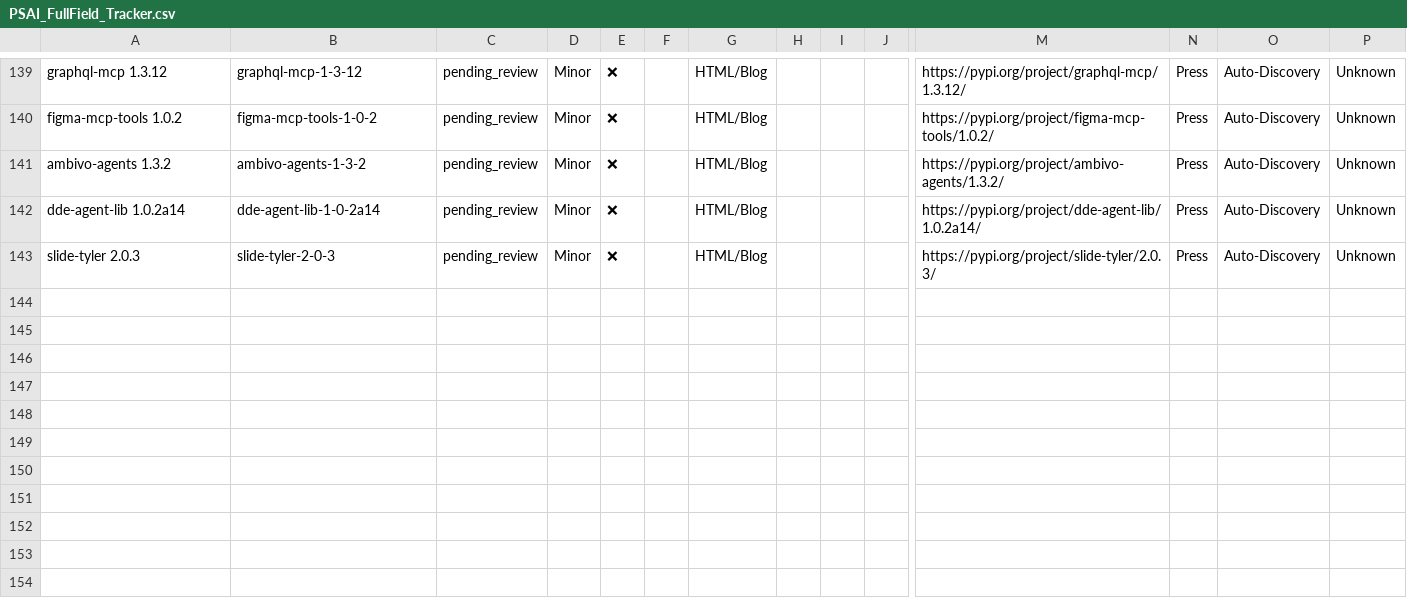
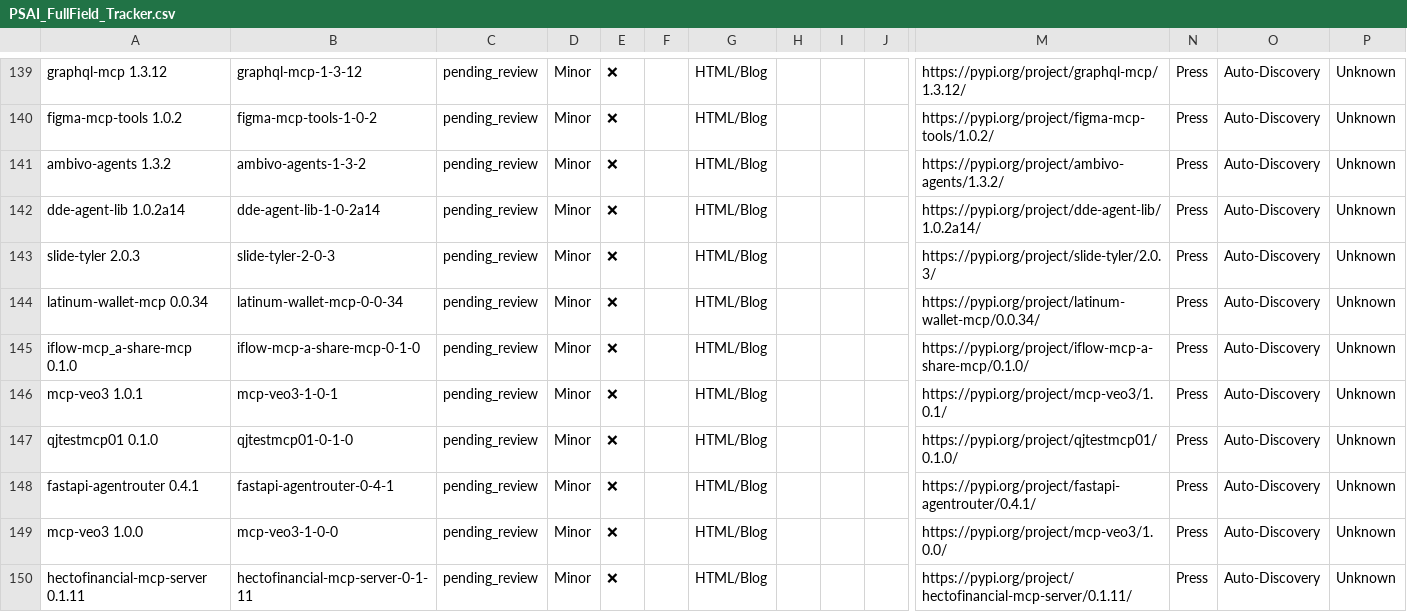
Before and after one commit to uberpu-ntiva/prindle-sprick-ai, a CSV file: data/PSAI_FullField_Tracker.csv, drawn as a sheet; only a part is shown, gaps mark what is left out; rows hold the shown columns only; the diff names each change by its address in the sheet, - before the commit and + after, or states it on an @@ line.

```diff
--- a/data/PSAI_FullField_Tracker.csv
+++ b/data/PSAI_FullField_Tracker.csv
+row 144: latinum-wallet-mcp 0.0.34 | latinum-wallet-mcp-0-0-34 | pending_review | Minor | ❌ |  | HTML/Blog |  |  |  | https://pypi.org/project/latinum-wallet-mcp/0.0.34/ | Press | Auto-Discovery | Unknown
+row 145: iflow-mcp_a-share-mcp 0.1.0 | iflow-mcp-a-share-mcp-0-1-0 | pending_review | Minor | ❌ |  | HTML/Blog |  |  |  | https://pypi.org/project/iflow-mcp-a-share-mcp/0.1.0/ | Press | Auto-Discovery | Unknown
+row 146: mcp-veo3 1.0.1 | mcp-veo3-1-0-1 | pending_review | Minor | ❌ |  | HTML/Blog |  |  |  | https://pypi.org/project/mcp-veo3/1.0.1/ | Press | Auto-Discovery | Unknown
+row 147: qjtestmcp01 0.1.0 | qjtestmcp01-0-1-0 | pending_review | Minor | ❌ |  | HTML/Blog |  |  |  | https://pypi.org/project/qjtestmcp01/0.1.0/ | Press | Auto-Discovery | Unknown
+row 148: fastapi-agentrouter 0.4.1 | fastapi-agentrouter-0-4-1 | pending_review | Minor | ❌ |  | HTML/Blog |  |  |  | https://pypi.org/project/fastapi-agentrouter/0.4.1/ | Press | Auto-Discovery | Unknown
+row 149: mcp-veo3 1.0.0 | mcp-veo3-1-0-0 | pending_review | Minor | ❌ |  | HTML/Blog |  |  |  | https://pypi.org/project/mcp-veo3/1.0.0/ | Press | Auto-Discovery | Unknown
+row 150: hectofinancial-mcp-server 0.1.11 | hectofinancial-mcp-server-0-1-11 | pending_review | Minor | ❌ |  | HTML/Blog |  |  |  | https://pypi.org/project/hectofinancial-mcp-server/0.1.11/ | Press | Auto-Discovery | Unknown
```
Also changed, not shown: 5 other files.
